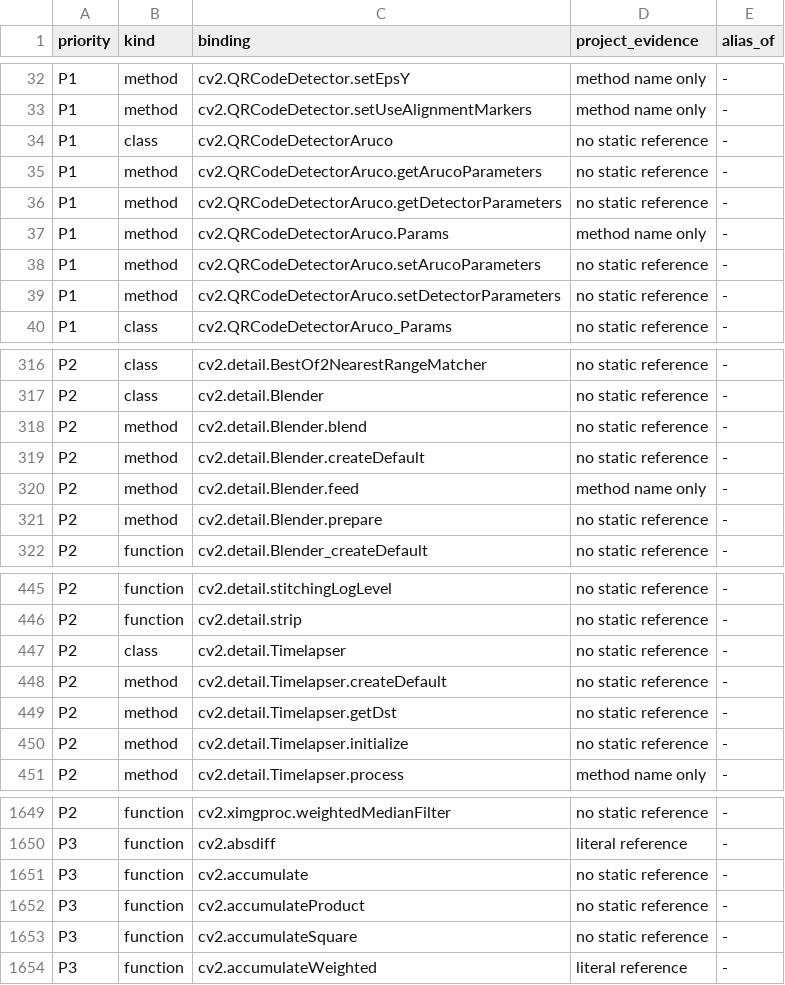
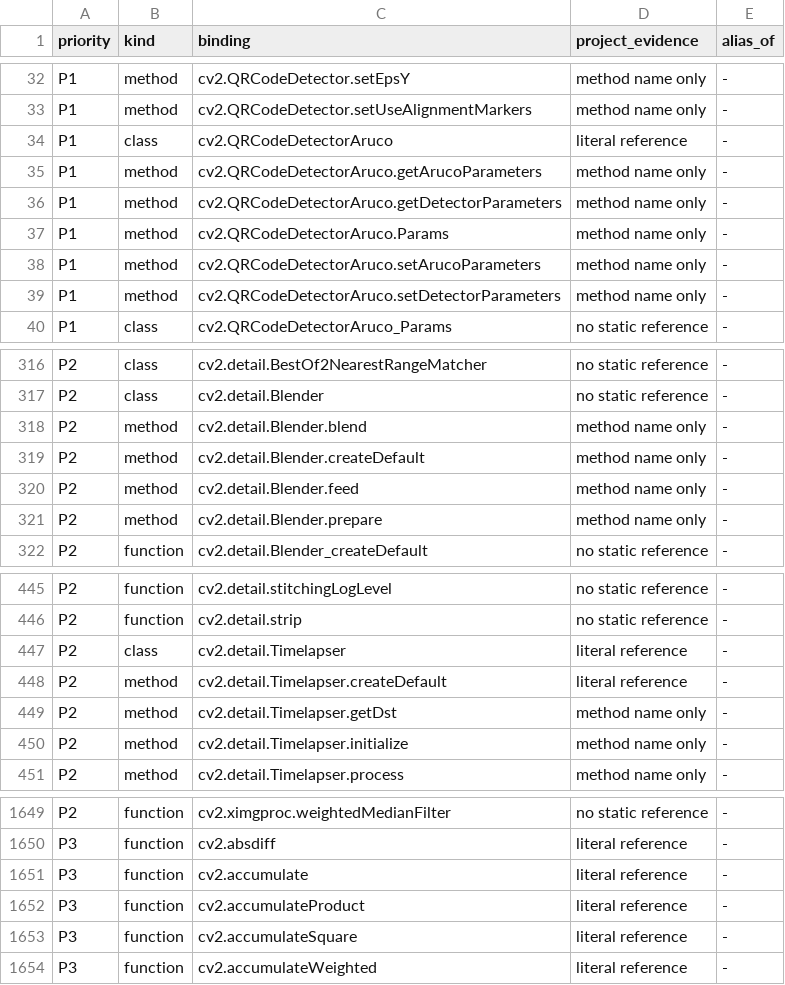
Before and after one commit to votecoffee/OpenCVDataflowGUI, a TSV file: docs/opencv-bindings.tsv, drawn as a sheet; only a part is shown, gaps mark what is left out; the diff covers the shown part only.

```diff
--- a/docs/opencv-bindings.tsv
+++ b/docs/opencv-bindings.tsv
@@ -33,8 +33,8 @@ P1	method	cv2.QRCodeDetector.setEpsY	method name only	-
 P1	method	cv2.QRCodeDetector.setUseAlignmentMarkers	method name only	-
-P1	class	cv2.QRCodeDetectorAruco	no static reference	-
-P1	method	cv2.QRCodeDetectorAruco.getArucoParameters	no static reference	-
-P1	method	cv2.QRCodeDetectorAruco.getDetectorParameters	no static reference	-
+P1	class	cv2.QRCodeDetectorAruco	literal reference	-
+P1	method	cv2.QRCodeDetectorAruco.getArucoParameters	method name only	-
+P1	method	cv2.QRCodeDetectorAruco.getDetectorParameters	method name only	-
 P1	method	cv2.QRCodeDetectorAruco.Params	method name only	-
-P1	method	cv2.QRCodeDetectorAruco.setArucoParameters	no static reference	-
-P1	method	cv2.QRCodeDetectorAruco.setDetectorParameters	no static reference	-
+P1	method	cv2.QRCodeDetectorAruco.setArucoParameters	method name only	-
+P1	method	cv2.QRCodeDetectorAruco.setDetectorParameters	method name only	-
 P1	class	cv2.QRCodeDetectorAruco_Params	no static reference	-
@@ -317,6 +317,6 @@ P2	class	cv2.detail.BestOf2NearestRangeMatcher	no static reference	-
 P2	class	cv2.detail.Blender	no static reference	-
-P2	method	cv2.detail.Blender.blend	no static reference	-
-P2	method	cv2.detail.Blender.createDefault	no static reference	-
+P2	method	cv2.detail.Blender.blend	method name only	-
+P2	method	cv2.detail.Blender.createDefault	method name only	-
 P2	method	cv2.detail.Blender.feed	method name only	-
-P2	method	cv2.detail.Blender.prepare	no static reference	-
+P2	method	cv2.detail.Blender.prepare	method name only	-
 P2	function	cv2.detail.Blender_createDefault	no static reference	-
@@ -446,6 +446,6 @@ P2	function	cv2.detail.stitchingLogLevel	no static reference	-
 P2	function	cv2.detail.strip	no static reference	-
-P2	class	cv2.detail.Timelapser	no static reference	-
-P2	method	cv2.detail.Timelapser.createDefault	no static reference	-
-P2	method	cv2.detail.Timelapser.getDst	no static reference	-
-P2	method	cv2.detail.Timelapser.initialize	no static reference	-
+P2	class	cv2.detail.Timelapser	literal reference	-
+P2	method	cv2.detail.Timelapser.createDefault	literal reference	-
+P2	method	cv2.detail.Timelapser.getDst	method name only	-
+P2	method	cv2.detail.Timelapser.initialize	method name only	-
 P2	method	cv2.detail.Timelapser.process	method name only	-
@@ -1650,5 +1650,5 @@ P2	function	cv2.ximgproc.weightedMedianFilter	no static reference	-
 P3	function	cv2.absdiff	literal reference	-
-P3	function	cv2.accumulate	no static reference	-
-P3	function	cv2.accumulateProduct	no static reference	-
-P3	function	cv2.accumulateSquare	no static reference	-
+P3	function	cv2.accumulate	literal reference	-
+P3	function	cv2.accumulateProduct	literal reference	-
+P3	function	cv2.accumulateSquare	literal reference	-
 P3	function	cv2.accumulateWeighted	literal reference	-
```
Also changed, not shown: 27 edited cells elsewhere in this file, 36 other files.
